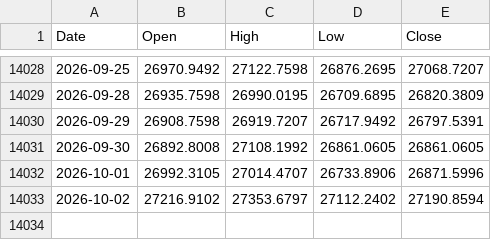
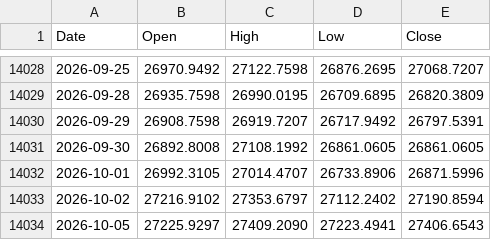
Before and after one commit to muneon0726-create/automation-market, a CSV file: data/ndq.csv, drawn as a sheet; only a part is shown, gaps mark what is left out.

```diff
--- a/data/ndq.csv
+++ b/data/ndq.csv
@@ -14033 +14033,2 @@ Date,Open,High,Low,Close
 2026-10-02,27216.9102,27353.6797,27112.2402,27190.8594
+2026-10-05,27225.9297,27409.2090,27223.4941,27406.6543
```
Also changed, not shown: data/2802.csv, data/nkx.csv, 4 other files.
